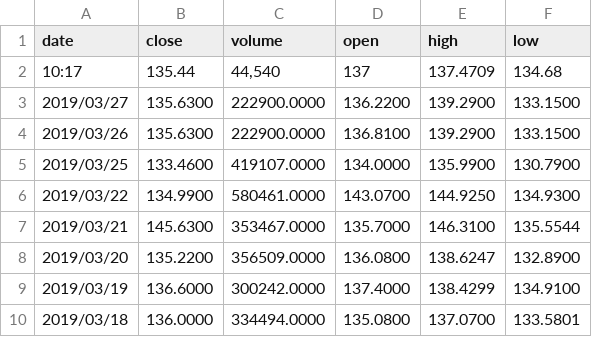
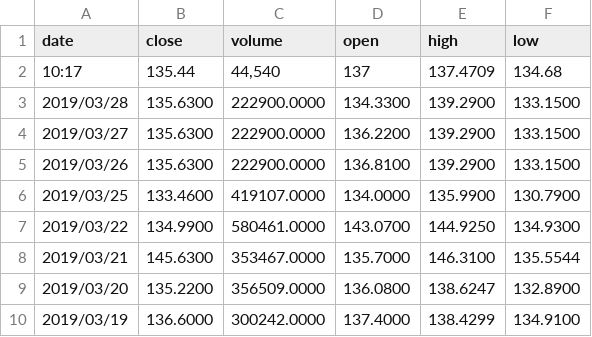
Before and after one commit to johnblanco/csvs, a CSV file: HistoricalQuotes.csv, drawn as a sheet; only a part is shown; the shorter side is filled out with more unchanged rows.

Commit message:
agrega ultimo dia

```diff
--- a/HistoricalQuotes.csv
+++ b/HistoricalQuotes.csv
@@ -2,2 +2,3 @@
 "10:17","135.44","44,540","137","137.4709","134.68"
+"2019/03/28","135.6300","222900.0000","134.3300","139.2900","133.1500"
 "2019/03/27","135.6300","222900.0000","136.2200","139.2900","133.1500"
```
